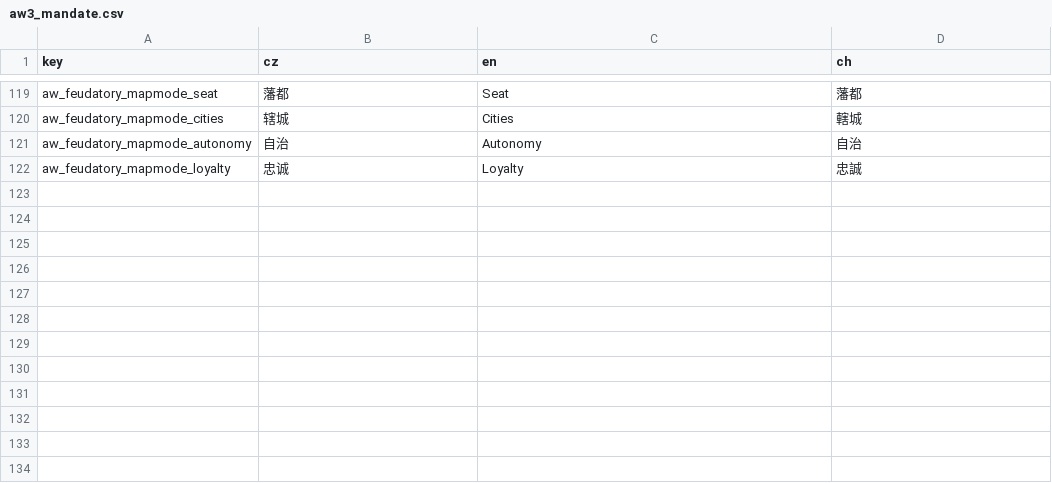
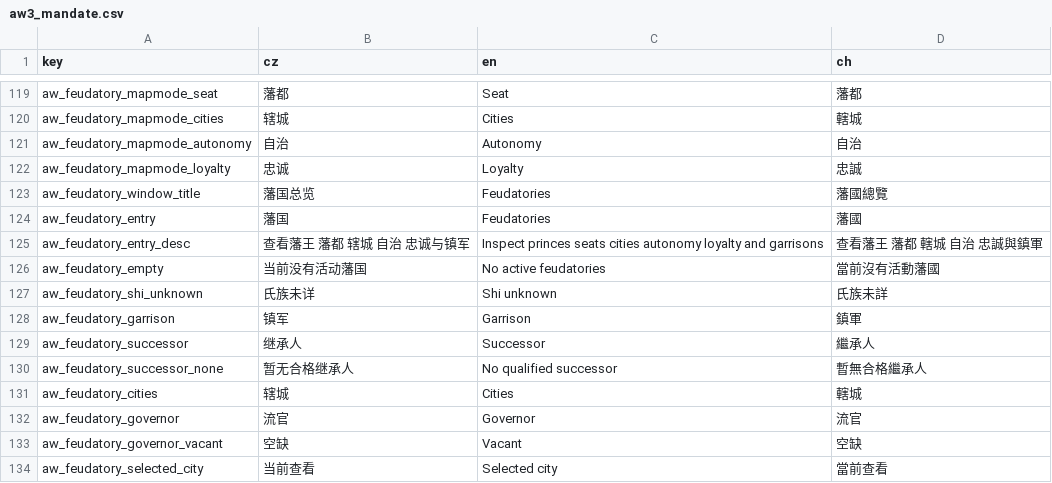
Before and after one commit to monpai-lover/AncientWarfare3.0, a CSV file: Locales/aw3_mandate.csv, drawn as a sheet; only a part is shown, gaps mark what is left out.

Commit message:
feat: add feudatory overview window

```diff
--- a/Locales/aw3_mandate.csv
+++ b/Locales/aw3_mandate.csv
@@ -122 +122,13 @@ aw_feudatory_mapmode_autonomy,自治,Autonomy,自治
 aw_feudatory_mapmode_loyalty,忠诚,Loyalty,忠誠
+aw_feudatory_window_title,藩国总览,Feudatories,藩國總覽
+aw_feudatory_entry,藩国,Feudatories,藩國
+aw_feudatory_entry_desc,查看藩王 藩都 辖城 自治 忠诚与镇军,Inspect princes seats cities autonomy loyalty and garrisons,查看藩王 藩都 轄城 自治 忠誠與鎮軍
+aw_feudatory_empty,当前没有活动藩国,No active feudatories,當前沒有活動藩國
+aw_feudatory_shi_unknown,氏族未详,Shi unknown,氏族未詳
+aw_feudatory_garrison,镇军,Garrison,鎮軍
+aw_feudatory_successor,继承人,Successor,繼承人
+aw_feudatory_successor_none,暂无合格继承人,No qualified successor,暫無合格繼承人
+aw_feudatory_cities,辖城,Cities,轄城
+aw_feudatory_governor,流官,Governor,流官
+aw_feudatory_governor_vacant,空缺,Vacant,空缺
+aw_feudatory_selected_city,当前查看,Selected city,當前查看
```
Also changed, not shown: 7 other files.
